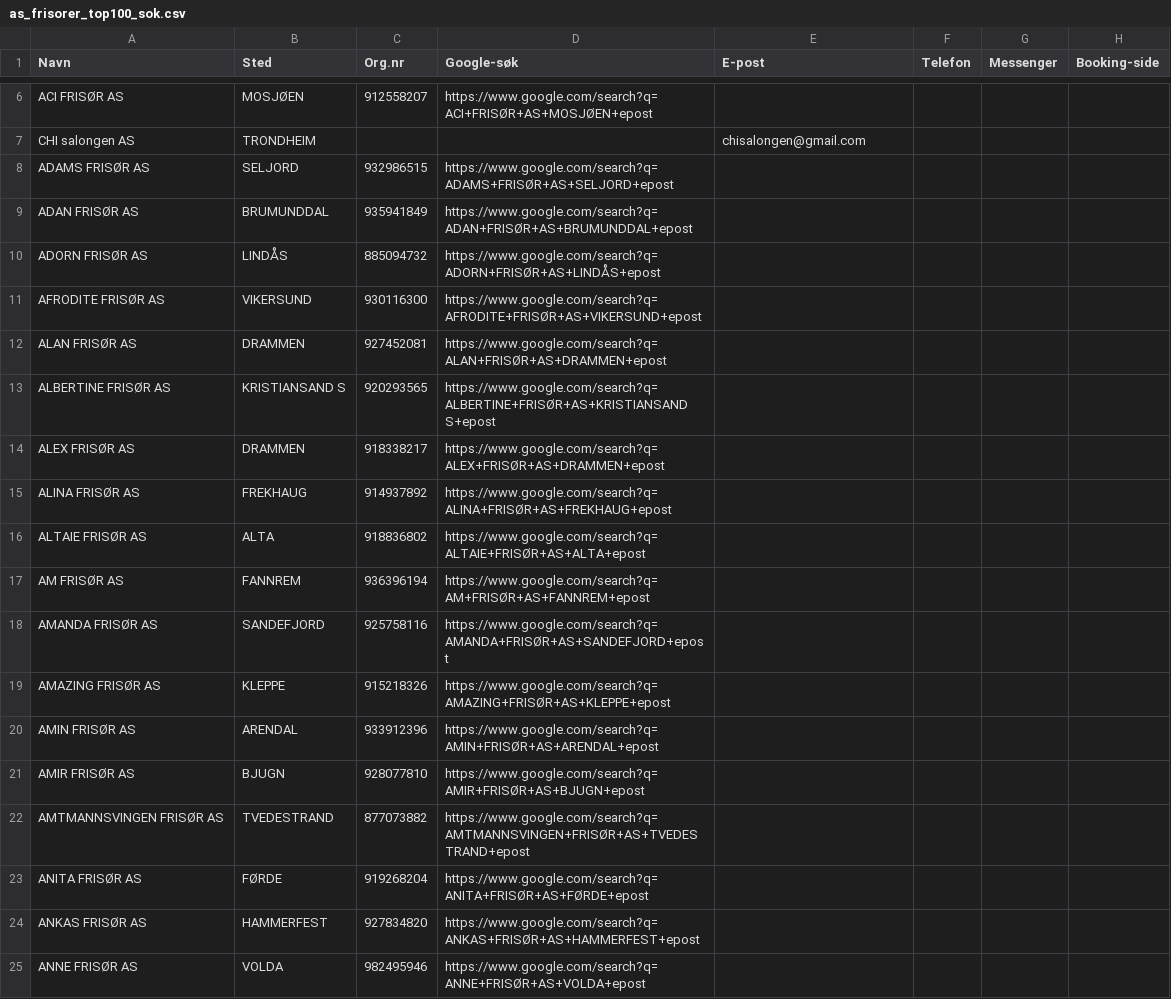
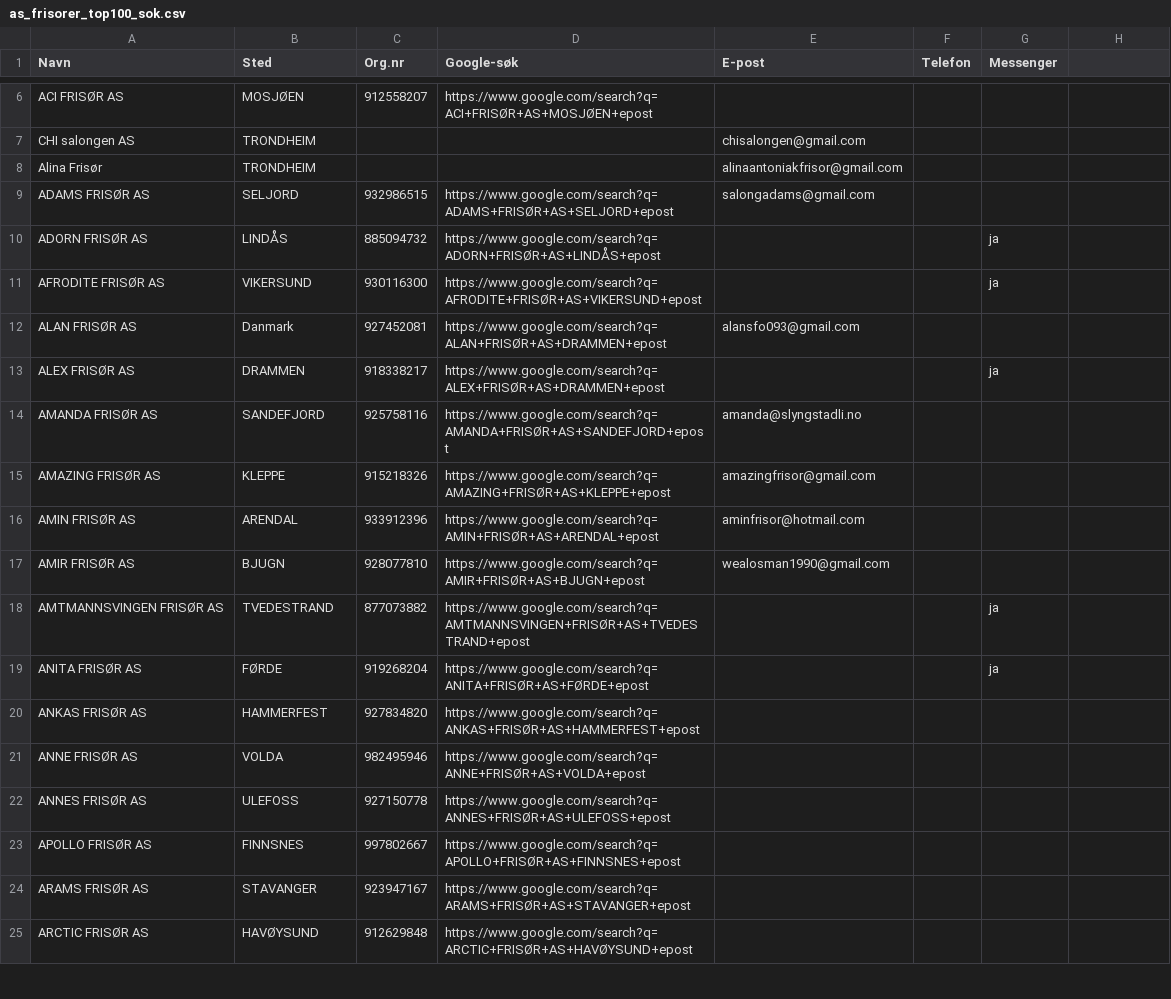
Before and after one commit to ArviFlaggstang/openclaw-workspace, a CSV file: scraper/frisor/data/filtered/as_frisorer_top100_sok.csv, drawn as a sheet; only a part is shown, gaps mark what is left out; the shorter side is filled out with more unchanged rows; removed rows and columns are numbered as before the commit, all else as after; the diff names each change by its address in the sheet, - before the commit and + after, or states it on an @@ line.

Commit message:
Update as_frisorer_top100_sok.csv

```diff
--- a/scraper/frisor/data/filtered/as_frisorer_top100_sok.csv
+++ b/scraper/frisor/data/filtered/as_frisorer_top100_sok.csv
-H1: Booking-side
+H1: (empty)
+row 8: Alina Frisør | TRONDHEIM |  |  | alinaantoniakfrisor@gmail.com
-E9 (E-post): (empty)
+E9 (E-post): salongadams@gmail.com
-row 9: ADAN FRISØR AS | BRUMUNDDAL | 935941849 | https://www.google.com/search?q=ADAN+FRISØR+AS+BRUMUNDDAL+epost
-G10:G11 (Messenger): (empty)
+G10:G11 (Messenger): ja
-B12 (Sted): DRAMMEN
+B12 (Sted): Danmark
-E12 (E-post): (empty)
+E12 (E-post): alansfo093@gmail.com
-row 13: ALBERTINE FRISØR AS | KRISTIANSAND S | 920293565 | https://www.google.com/search?q=ALBERTINE+FRISØR+AS+KRISTIANSAND S+epost
-G13 (Messenger): (empty)
+G13 (Messenger): ja
-row 15: ALINA FRISØR AS | FREKHAUG | 914937892 | https://www.google.com/search?q=ALINA+FRISØR+AS+FREKHAUG+epost
-row 16: ALTAIE FRISØR AS | ALTA | 918836802 | https://www.google.com/search?q=ALTAIE+FRISØR+AS+ALTA+epost
-row 17: AM FRISØR AS | FANNREM | 936396194 | https://www.google.com/search?q=AM+FRISØR+AS+FANNREM+epost
-E14 (E-post): (empty)
+E14 (E-post): amanda@slyngstadli.no
-E15 (E-post): (empty)
+E15 (E-post): amazingfrisor@gmail.com
-E16 (E-post): (empty)
+E16 (E-post): aminfrisor@hotmail.com
-E17 (E-post): (empty)
+E17 (E-post): wealosman1990@gmail.com
-G18:G19 (Messenger): (empty)
+G18:G19 (Messenger): ja
```
